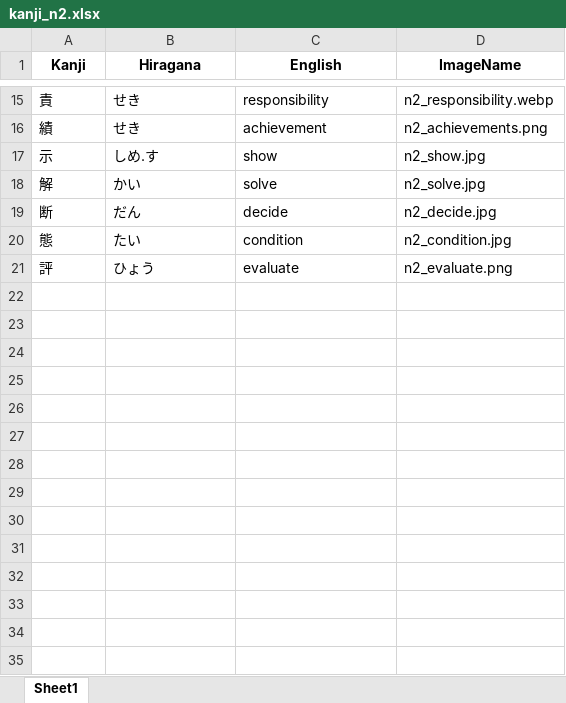
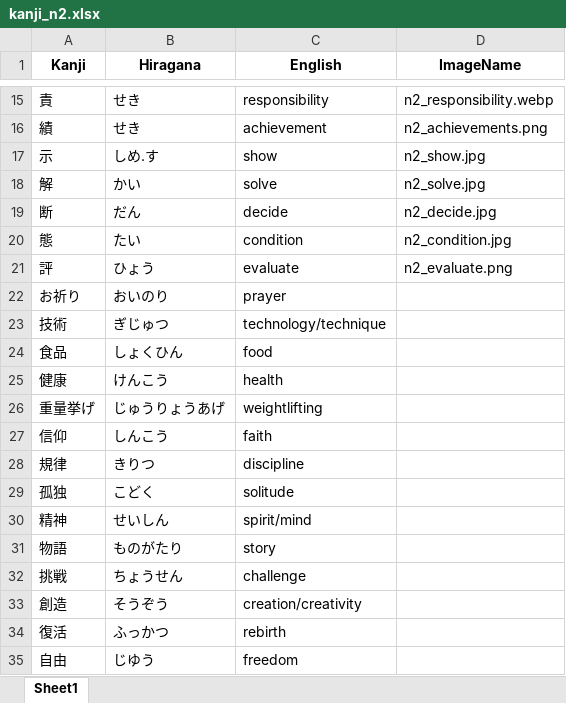
Before and after one commit to csemahmud/khans_kanji_english_practice, an Excel workbook: public/docs/kanji_n2.xlsx, sheet Sheet1, drawn as a sheet; only a part is shown, gaps mark what is left out; values as stored, in another font and other column widths than the file's, no borders; the diff names each change by its address in the sheet, - before the commit and + after, or states it on an @@ line.

```diff
--- a/public/docs/kanji_n2.xlsx (sheet Sheet1)
+++ b/public/docs/kanji_n2.xlsx (sheet Sheet1)
+row 22: お祈り | おいのり | prayer
+row 23: 技術 | ぎじゅつ | technology/technique
+row 24: 食品 | しょくひん | food
+row 25: 健康 | けんこう | health
+row 26: 重量挙げ | じゅうりょうあげ | weightlifting
+row 27: 信仰 | しんこう | faith
+row 28: 規律 | きりつ | discipline
+row 29: 孤独 | こどく | solitude
+row 30: 精神 | せいしん | spirit/mind
+row 31: 物語 | ものがたり | story
+row 32: 挑戦 | ちょうせん | challenge
+row 33: 創造 | そうぞう | creation/creativity
+row 34: 復活 | ふっかつ | rebirth
+row 35: 自由 | じゆう | freedom
```
Also changed, not shown: public/docs/kanji_n1.xlsx, public/docs/kanji_n3.xlsx, 3 other files.
